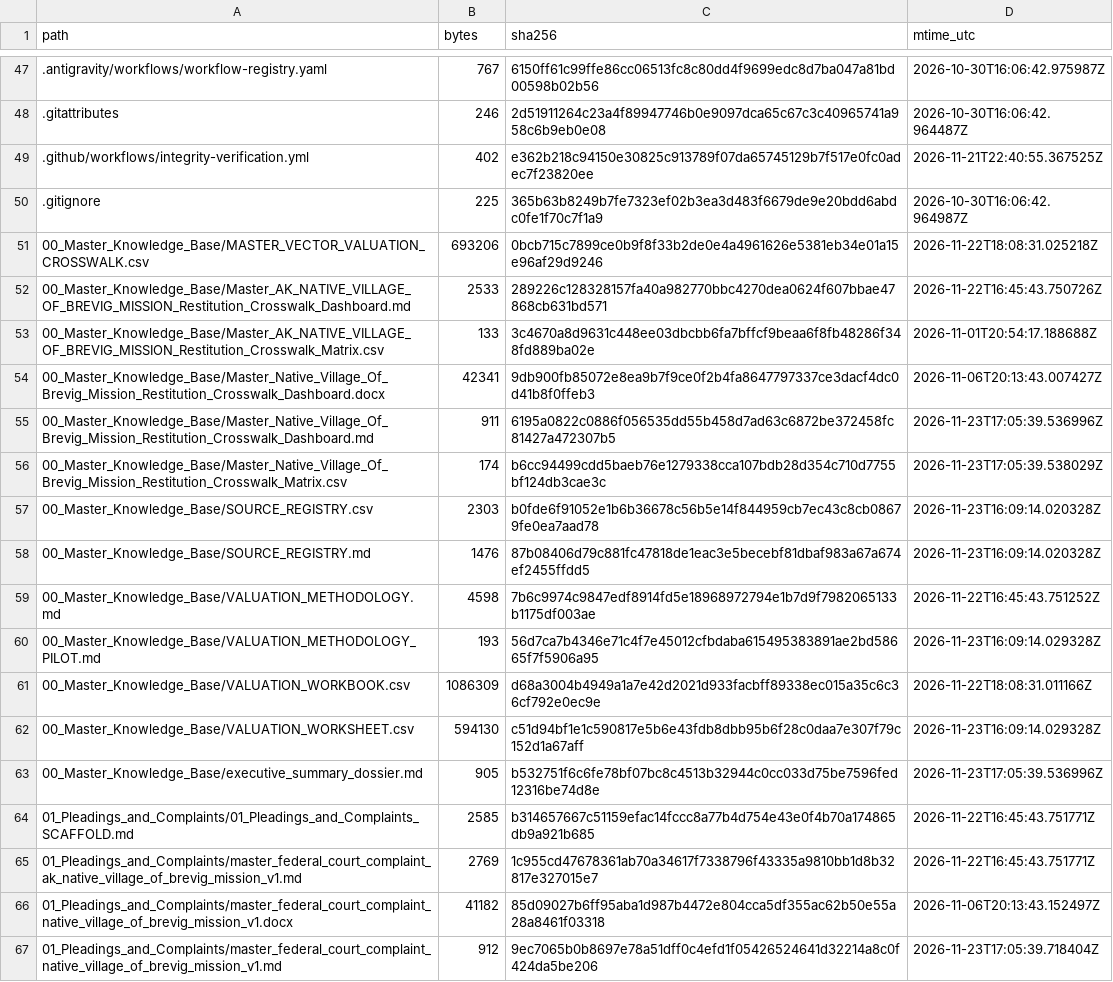
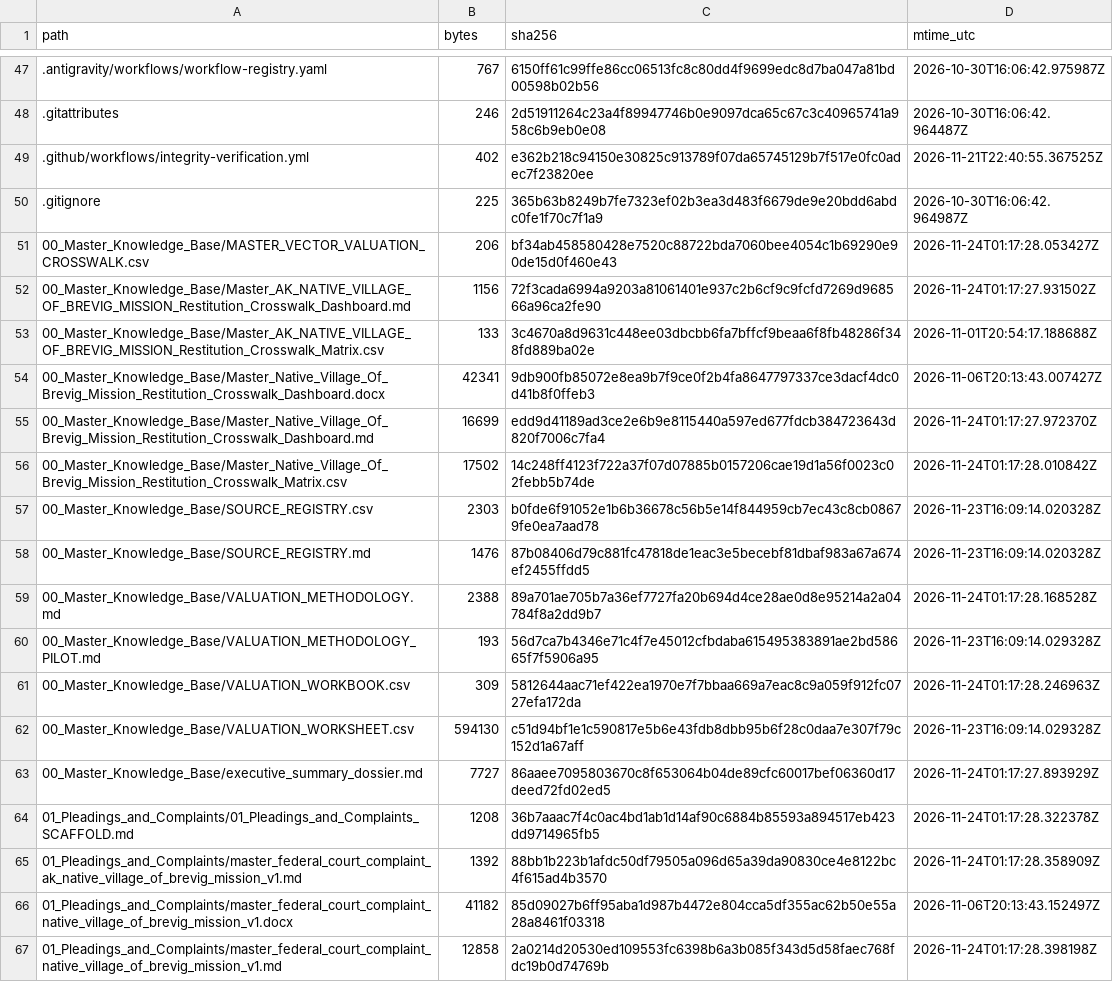
Before and after one commit to GlobalRestitutionAlliance/turtle-island-us-ak-native-village-of-brevig-mission-master-litigation, a CSV file: 99_Archives_and_Manifests/MANIFEST_SHA256.csv, drawn as a sheet; only a part is shown, gaps mark what is left out; the diff covers the shown part only.

```diff
--- a/99_Archives_and_Manifests/MANIFEST_SHA256.csv
+++ b/99_Archives_and_Manifests/MANIFEST_SHA256.csv
@@ -50,18 +50,18 @@ path,bytes,sha256,mtime_utc
 .gitignore,225,365b63b8249b7fe7323ef02b3ea3d483f6679de9e20bdd6abdc0fe1f70c7f1a9,2026-10-30T16:06:42.964987Z
-00_Master_Knowledge_Base/MASTER_VECTOR_VALUATION_CROSSWALK.csv,693206,0bcb715c7899ce0b9f8f33b2de0e4a4961626e5381eb34e01a15e96af29d9246,2026-11-22T18:08:31.025218Z
-00_Master_Knowledge_Base/Master_AK_NATIVE_VILLAGE_OF_BREVIG_MISSION_Restitution_Crosswalk_Dashboard.md,2533,289226c128328157fa40a982770bbc4270dea0624f607bbae47868cb631bd571,2026-11-22T16:45:43.750726Z
+00_Master_Knowledge_Base/MASTER_VECTOR_VALUATION_CROSSWALK.csv,206,bf34ab458580428e7520c88722bda7060bee4054c1b69290e90de15d0f460e43,2026-11-24T01:17:28.053427Z
+00_Master_Knowledge_Base/Master_AK_NATIVE_VILLAGE_OF_BREVIG_MISSION_Restitution_Crosswalk_Dashboard.md,1156,72f3cada6994a9203a81061401e937c2b6cf9c9fcfd7269d968566a96ca2fe90,2026-11-24T01:17:27.931502Z
 00_Master_Knowledge_Base/Master_AK_NATIVE_VILLAGE_OF_BREVIG_MISSION_Restitution_Crosswalk_Matrix.csv,133,3c4670a8d9631c448ee03dbcbb6fa7bffcf9beaa6f8fb48286f348fd889ba02e,2026-11-01T20:54:17.188688Z
 00_Master_Knowledge_Base/Master_Native_Village_Of_Brevig_Mission_Restitution_Crosswalk_Dashboard.docx,42341,9db900fb85072e8ea9b7f9ce0f2b4fa8647797337ce3dacf4dc0d41b8f0ffeb3,2026-11-06T20:13:43.007427Z
-00_Master_Knowledge_Base/Master_Native_Village_Of_Brevig_Mission_Restitution_Crosswalk_Dashboard.md,911,6195a0822c0886f056535dd55b458d7ad63c6872be372458fc81427a472307b5,2026-11-23T17:05:39.536996Z
-00_Master_Knowledge_Base/Master_Native_Village_Of_Brevig_Mission_Restitution_Crosswalk_Matrix.csv,174,b6cc94499cdd5baeb76e1279338cca107bdb28d354c710d7755bf124db3cae3c,2026-11-23T17:05:39.538029Z
+00_Master_Knowledge_Base/Master_Native_Village_Of_Brevig_Mission_Restitution_Crosswalk_Dashboard.md,16699,edd9d41189ad3ce2e6b9e8115440a597ed677fdcb384723643d820f7006c7fa4,2026-11-24T01:17:27.972370Z
+00_Master_Knowledge_Base/Master_Native_Village_Of_Brevig_Mission_Restitution_Crosswalk_Matrix.csv,17502,14c248ff4123f722a37f07d07885b0157206cae19d1a56f0023c02febb5b74de,2026-11-24T01:17:28.010842Z
 00_Master_Knowledge_Base/SOURCE_REGISTRY.csv,2303,b0fde6f91052e1b6b36678c56b5e14f844959cb7ec43c8cb08679fe0ea7aad78,2026-11-23T16:09:14.020328Z
 00_Master_Knowledge_Base/SOURCE_REGISTRY.md,1476,87b08406d79c881fc47818de1eac3e5becebf81dbaf983a67a674ef2455ffdd5,2026-11-23T16:09:14.020328Z
-00_Master_Knowledge_Base/VALUATION_METHODOLOGY.md,4598,7b6c9974c9847edf8914fd5e18968972794e1b7d9f7982065133b1175df003ae,2026-11-22T16:45:43.751252Z
+00_Master_Knowledge_Base/VALUATION_METHODOLOGY.md,2388,89a701ae705b7a36ef7727fa20b694d4ce28ae0d8e95214a2a04784f8a2dd9b7,2026-11-24T01:17:28.168528Z
 00_Master_Knowledge_Base/VALUATION_METHODOLOGY_PILOT.md,193,56d7ca7b4346e71c4f7e45012cfbdaba615495383891ae2bd58665f7f5906a95,2026-11-23T16:09:14.029328Z
-00_Master_Knowledge_Base/VALUATION_WORKBOOK.csv,1086309,d68a3004b4949a1a7e42d2021d933facbff89338ec015a35c6c36cf792e0ec9e,2026-11-22T18:08:31.011166Z
+00_Master_Knowledge_Base/VALUATION_WORKBOOK.csv,309,5812644aac71ef422ea1970e7f7bbaa669a7eac8c9a059f912fc0727efa172da,2026-11-24T01:17:28.246963Z
 00_Master_Knowledge_Base/VALUATION_WORKSHEET.csv,594130,c51d94bf1e1c590817e5b6e43fdb8dbb95b6f28c0daa7e307f79c152d1a67aff,2026-11-23T16:09:14.029328Z
-00_Master_Knowledge_Base/executive_summary_dossier.md,905,b532751f6c6fe78bf07bc8c4513b32944c0cc033d75be7596fed12316be74d8e,2026-11-23T17:05:39.536996Z
-01_Pleadings_and_Complaints/01_Pleadings_and_Complaints_SCAFFOLD.md,2585,b314657667c51159efac14fccc8a77b4d754e43e0f4b70a174865db9a921b685,2026-11-22T16:45:43.751771Z
-01_Pleadings_and_Complaints/master_federal_court_complaint_ak_native_village_of_brevig_mission_v1.md,2769,1c955cd47678361ab70a34617f7338796f43335a9810bb1d8b32817e327015e7,2026-11-22T16:45:43.751771Z
+00_Master_Knowledge_Base/executive_summary_dossier.md,7727,86aaee7095803670c8f653064b04de89cfc60017bef06360d17deed72fd02ed5,2026-11-24T01:17:27.893929Z
+01_Pleadings_and_Complaints/01_Pleadings_and_Complaints_SCAFFOLD.md,1208,36b7aaac7f4c0ac4bd1ab1d14af90c6884b85593a894517eb423dd9714965fb5,2026-11-24T01:17:28.322378Z
+01_Pleadings_and_Complaints/master_federal_court_complaint_ak_native_village_of_brevig_mission_v1.md,1392,88bb1b223b1afdc50df79505a096d65a39da90830ce4e8122bc4f615ad4b3570,2026-11-24T01:17:28.358909Z
 01_Pleadings_and_Complaints/master_federal_court_complaint_native_village_of_brevig_mission_v1.docx,41182,85d09027b6ff95aba1d987b4472e804cca5df355ac62b50e55a28a8461f03318,2026-11-06T20:13:43.152497Z
-01_Pleadings_and_Complaints/master_federal_court_complaint_native_village_of_brevig_mission_v1.md,912,9ec7065b0b8697e78a51dff0c4efd1f05426524641d32214a8c0f424da5be206,2026-11-23T17:05:39.718404Z
+01_Pleadings_and_Complaints/master_federal_court_complaint_native_village_of_brevig_mission_v1.md,12858,2a0214d20530ed109553fc6398b6a3b085f343d5d58faec768fdc19b0d74769b,2026-11-24T01:17:28.398198Z
```
Also changed, not shown: 86 edited cells elsewhere in this file, 39 other files.
